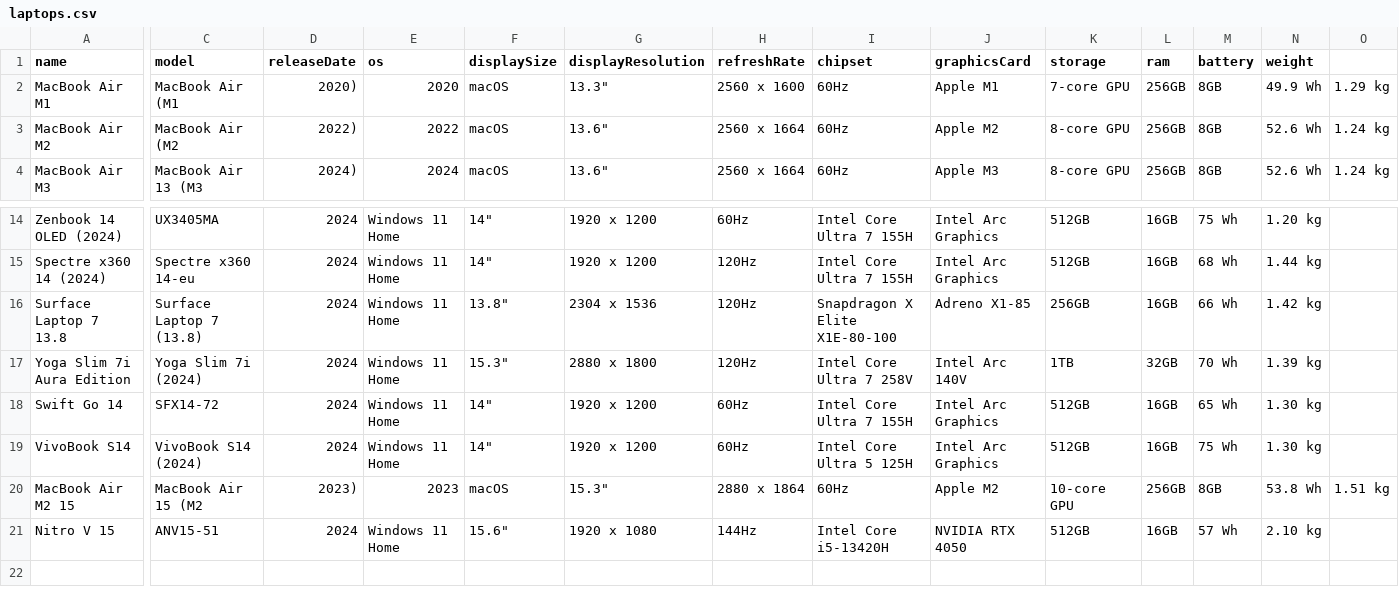
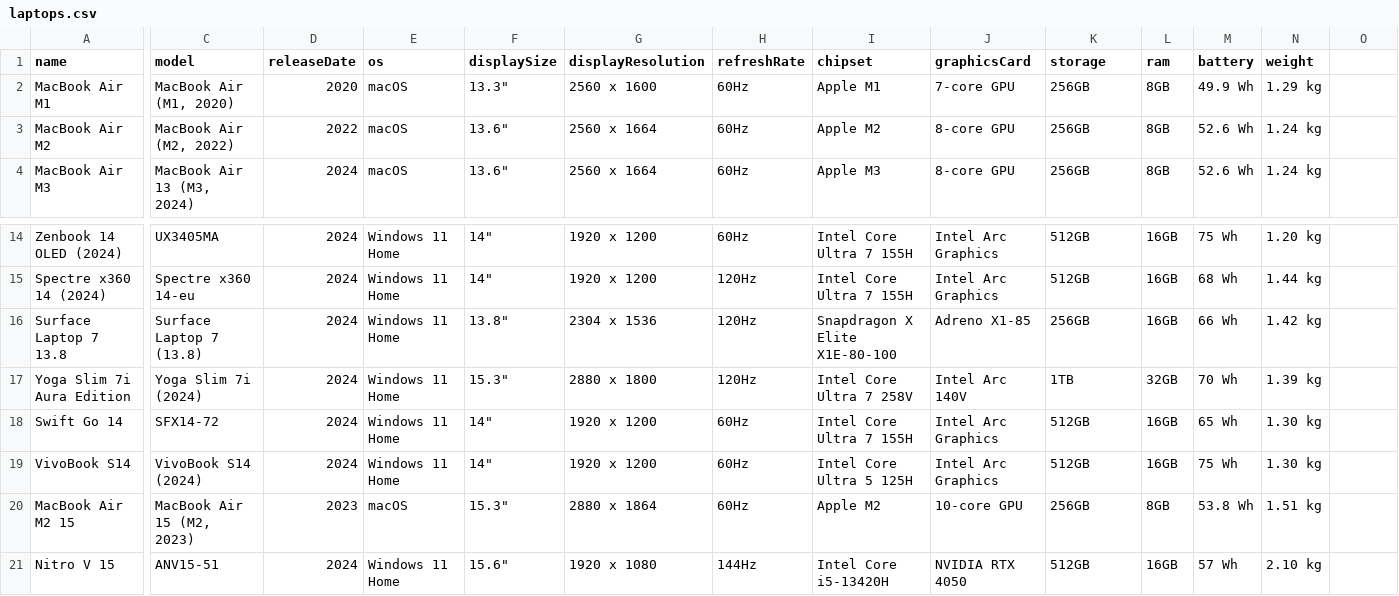
Before and after one commit to Daboggieman/gsmhub, a CSV file: backend/data/catalog/laptops.csv, drawn as a sheet; only a part is shown, gaps mark what is left out; the diff covers the shown part only; the diff names each change by its address in the sheet, - before the commit and + after, or states it on an @@ line.

Commit message:
refactor: update laptops catalog with new models and specifications

```diff
--- a/backend/data/catalog/laptops.csv
+++ b/backend/data/catalog/laptops.csv
-C2 (model): MacBook Air (M1
+C2 (model): MacBook Air (M1, 2020)
-D2 (releaseDate): 2020)
+D2 (releaseDate): 2020
-E2 (os): 2020
+E2 (os): macOS
-F2 (displaySize): macOS
+F2 (displaySize): 13.3"
-G2 (displayResolution): 13.3"
+G2 (displayResolution): 2560 x 1600
-H2 (refreshRate): 2560 x 1600
+H2 (refreshRate): 60Hz
-I2 (chipset): 60Hz
+I2 (chipset): Apple M1
-J2 (graphicsCard): Apple M1
+J2 (graphicsCard): 7-core GPU
-K2 (storage): 7-core GPU
+K2 (storage): 256GB
-L2:L4 (ram): 256GB
+L2:L4 (ram): 8GB
-M2 (battery): 8GB
+M2 (battery): 49.9 Wh
-N2 (weight): 49.9 Wh
+N2 (weight): 1.29 kg
-O2: 1.29 kg
+O2: (empty)
-C3 (model): MacBook Air (M2
+C3 (model): MacBook Air (M2, 2022)
-D3 (releaseDate): 2022)
+D3 (releaseDate): 2022
-E3 (os): 2022
+E3 (os): macOS
-F3:F4 (displaySize): macOS
+F3:F4 (displaySize): 13.6"
-G3:G4 (displayResolution): 13.6"
+G3:G4 (displayResolution): 2560 x 1664
-H3:H4 (refreshRate): 2560 x 1664
+H3:H4 (refreshRate): 60Hz
-I3 (chipset): 60Hz
+I3 (chipset): Apple M2
-J3 (graphicsCard): Apple M2
+J3 (graphicsCard): 8-core GPU
-K3:K4 (storage): 8-core GPU
+K3:K4 (storage): 256GB
-M3:M4 (battery): 8GB
+M3:M4 (battery): 52.6 Wh
-N3:N4 (weight): 52.6 Wh
+N3:N4 (weight): 1.24 kg
-O3:O4: 1.24 kg
+O3:O4: (empty)
-C4 (model): MacBook Air 13 (M3
+C4 (model): MacBook Air 13 (M3, 2024)
-D4 (releaseDate): 2024)
+D4 (releaseDate): 2024
-E4 (os): 2024
+E4 (os): macOS
-I4 (chipset): 60Hz
+I4 (chipset): Apple M3
-J4 (graphicsCard): Apple M3
+J4 (graphicsCard): 8-core GPU
-C20 (model): MacBook Air 15 (M2
+C20 (model): MacBook Air 15 (M2, 2023)
-D20 (releaseDate): 2023)
+D20 (releaseDate): 2023
-E20 (os): 2023
+E20 (os): macOS
-F20 (displaySize): macOS
+F20 (displaySize): 15.3"
-G20 (displayResolution): 15.3"
+G20 (displayResolution): 2880 x 1864
-H20 (refreshRate): 2880 x 1864
+H20 (refreshRate): 60Hz
-I20 (chipset): 60Hz
+I20 (chipset): Apple M2
-J20 (graphicsCard): Apple M2
+J20 (graphicsCard): 10-core GPU
-K20 (storage): 10-core GPU
+K20 (storage): 256GB
-L20 (ram): 256GB
+L20 (ram): 8GB
-M20 (battery): 8GB
+M20 (battery): 53.8 Wh
-N20 (weight): 53.8 Wh
+N20 (weight): 1.51 kg
-O20: 1.51 kg
+O20: (empty)
```
Also changed, not shown: 52 edited cells elsewhere in this file.
